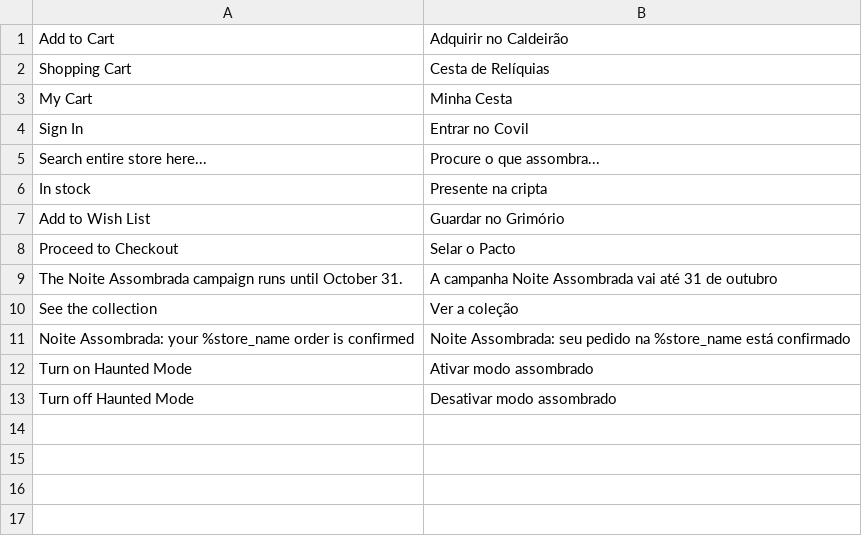
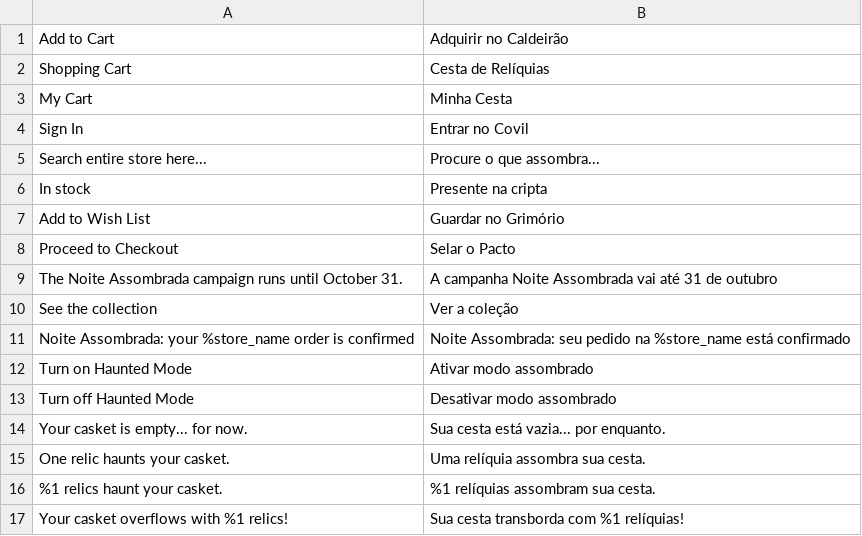
Before and after one commit to gustavodanjos/estagio-magento, a CSV file: src/app/design/frontend/Webjump/halloween/i18n/en_US.csv, drawn as a sheet; the diff names each change by its address in the sheet, - before the commit and + after, or states it on an @@ line.

Commit message:
feat: register minicart mixin and translate haunted cart messages

```diff
--- a/src/app/design/frontend/Webjump/halloween/i18n/en_US.csv
+++ b/src/app/design/frontend/Webjump/halloween/i18n/en_US.csv
+row 14: Your casket is empty... for now. | Sua cesta está vazia... por enquanto.
+row 15: One relic haunts your casket. | Uma relíquia assombra sua cesta.
+row 16: %1 relics haunt your casket. | %1 relíquias assombram sua cesta.
+row 17: Your casket overflows with %1 relics! | Sua cesta transborda com %1 relíquias!
```
Also changed, not shown: 1 other file.
